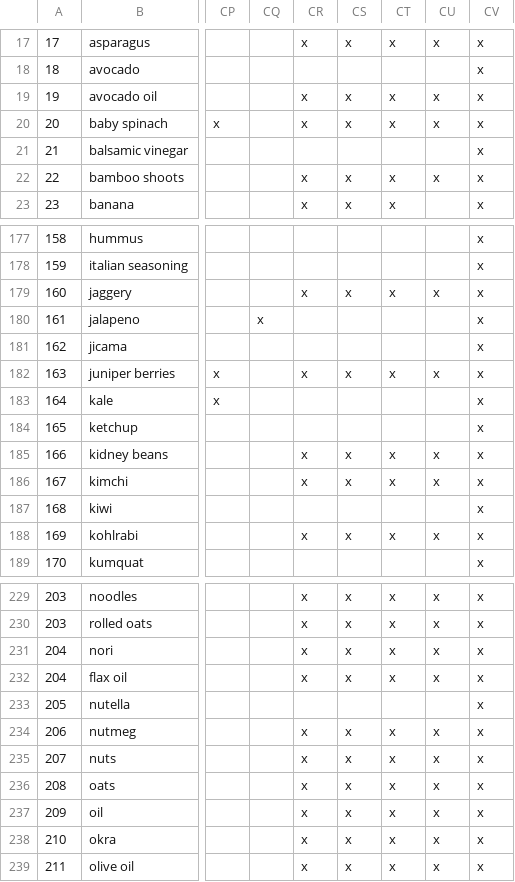
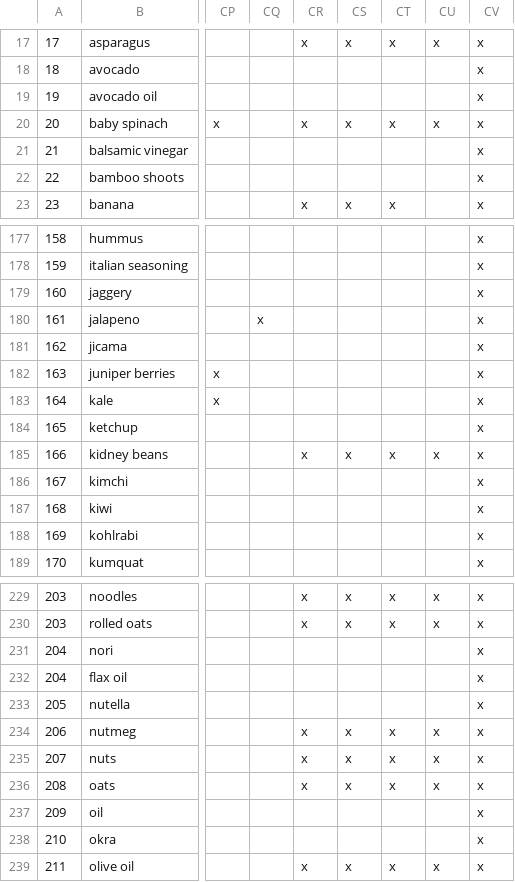
Before and after one commit to MiguelitoHaase1/gastrowheel, a CSV file: gastrowheel_unified.csv, drawn as a sheet; only a part is shown, gaps mark what is left out; the diff covers the shown part only; the diff names each change by its address in the sheet, - before the commit and + after, or states it on an @@ line.

```diff
--- a/gastrowheel_unified.csv
+++ b/gastrowheel_unified.csv
-CR19: x
+CR19: (empty)
-CS19: x
+CS19: (empty)
-CT19: x
+CT19: (empty)
-CU19: x
+CU19: (empty)
-CR22: x
+CR22: (empty)
-CS22: x
+CS22: (empty)
-CT22: x
+CT22: (empty)
-CU22: x
+CU22: (empty)
-CR179: x
+CR179: (empty)
-CS179: x
+CS179: (empty)
-CT179: x
+CT179: (empty)
-CU179: x
+CU179: (empty)
-CR182: x
+CR182: (empty)
-CS182: x
+CS182: (empty)
-CT182: x
+CT182: (empty)
-CU182: x
+CU182: (empty)
-CR186: x
+CR186: (empty)
-CS186: x
+CS186: (empty)
-CT186: x
+CT186: (empty)
-CU186: x
+CU186: (empty)
-CR188: x
+CR188: (empty)
-CS188: x
+CS188: (empty)
-CT188: x
+CT188: (empty)
-CU188: x
+CU188: (empty)
-CR231:CR232: x
+CR231:CR232: (empty)
-CS231:CS232: x
+CS231:CS232: (empty)
-CT231:CT232: x
+CT231:CT232: (empty)
-CU231:CU232: x
+CU231:CU232: (empty)
-CR237:CR238: x
+CR237:CR238: (empty)
-CS237:CS238: x
+CS237:CS238: (empty)
-CT237:CT238: x
+CT237:CT238: (empty)
-CU237:CU238: x
+CU237:CU238: (empty)
```
Also changed, not shown: 94 edited cells elsewhere in this file, 22 other files.
